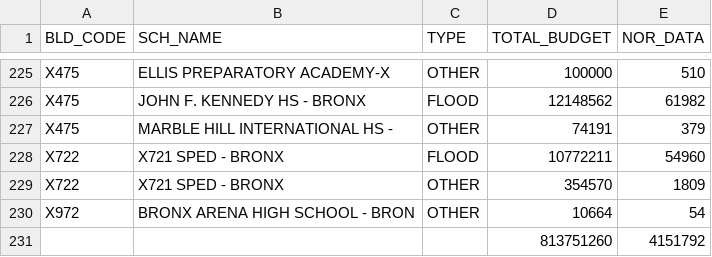
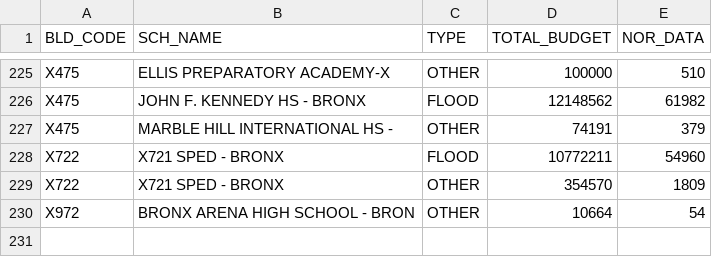
Before and after one commit to geunhee-mit/NYCschoolsfloodingrisk, a CSV file: data/csv/Budget_FLOODPLAIN ZONES_2.csv, drawn as a sheet; only a part is shown, gaps mark what is left out.

```diff
--- a/data/csv/Budget_FLOODPLAIN ZONES_2.csv
+++ b/data/csv/Budget_FLOODPLAIN ZONES_2.csv
@@ -230,2 +230 @@ X722,X721 SPED - BRONX,OTHER,354570,1809
 X972,BRONX ARENA HIGH SCHOOL - BRON,OTHER,10664,54
-,,,813751260,4151792
```
Also changed, not shown: 5 other files.
